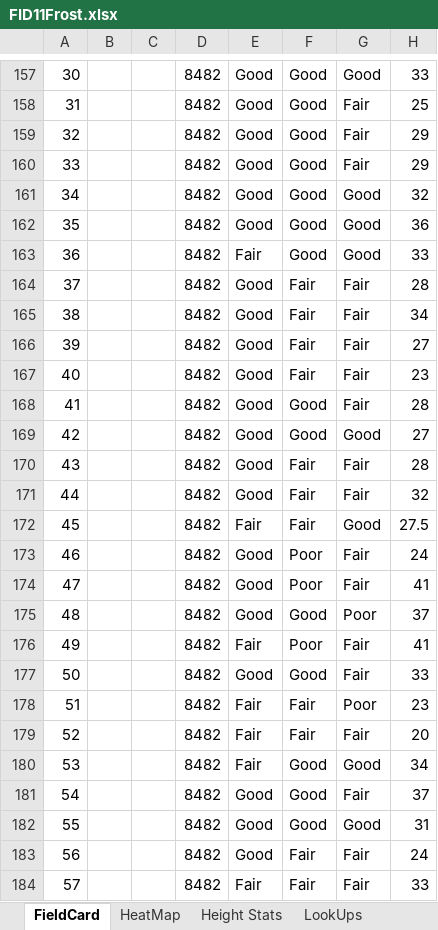
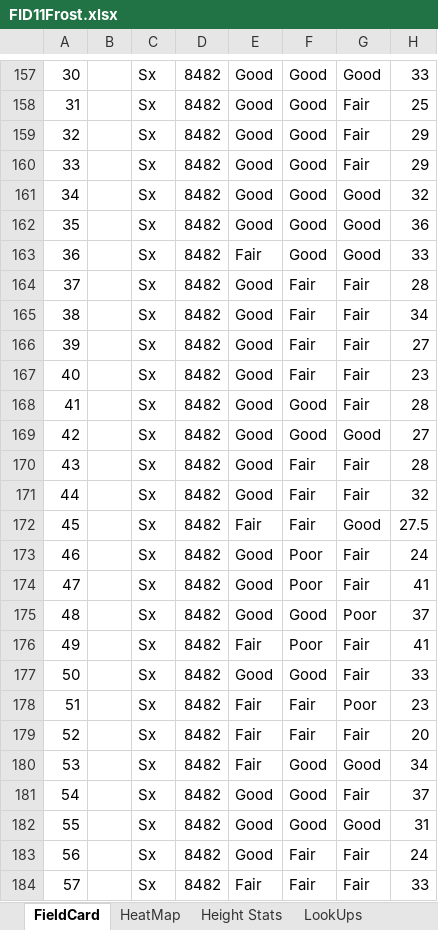
Before and after one commit to FLNRO-Smithers-Research/OffSite_Trial_Reporting, an Excel workbook: data-raw/2020 data/FID11Frost.xlsx, sheet FieldCard, drawn as a sheet; only a part is shown, gaps mark what is left out; values as stored, in another font and other column widths than the file's, no borders; the diff covers the shown part only; the diff names each change by its address in the sheet, - before the commit and + after, or states it on an @@ line.

```diff
--- a/data-raw/2020 data/FID11Frost.xlsx (sheet FieldCard)
+++ b/data-raw/2020 data/FID11Frost.xlsx (sheet FieldCard)
-C157:C184: (empty)
+C157:C184: Sx
```
Also changed, not shown: 1805 edited cells elsewhere in this sheet, charts or pictures, 5 other files.
